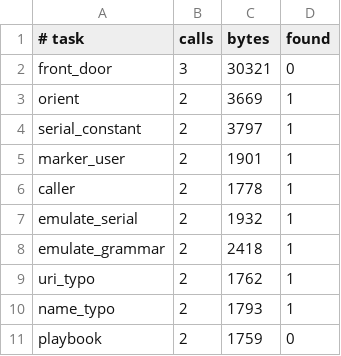
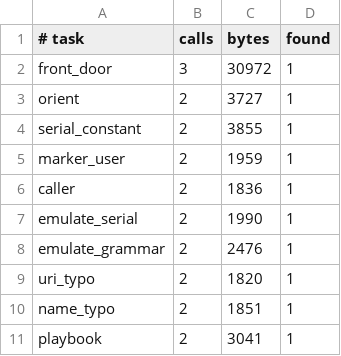
Before and after one commit to imjustprism/borer, a TSV file: scripts/agent_eval.tsv, drawn as a sheet.

```diff
--- a/scripts/agent_eval.tsv
+++ b/scripts/agent_eval.tsv
@@ -1,11 +1,11 @@
 # task	calls	bytes	found
-front_door	3	30321	0
-orient	2	3669	1
-serial_constant	2	3797	1
-marker_user	2	1901	1
-caller	2	1778	1
-emulate_serial	2	1932	1
-emulate_grammar	2	2418	1
-uri_typo	2	1762	1
-name_typo	2	1793	1
-playbook	2	1759	0
+front_door	3	30972	1
+orient	2	3727	1
+serial_constant	2	3855	1
+marker_user	2	1959	1
+caller	2	1836	1
+emulate_serial	2	1990	1
+emulate_grammar	2	2476	1
+uri_typo	2	1820	1
+name_typo	2	1851	1
+playbook	2	3041	1
```
Also changed, not shown: 5 other files.
